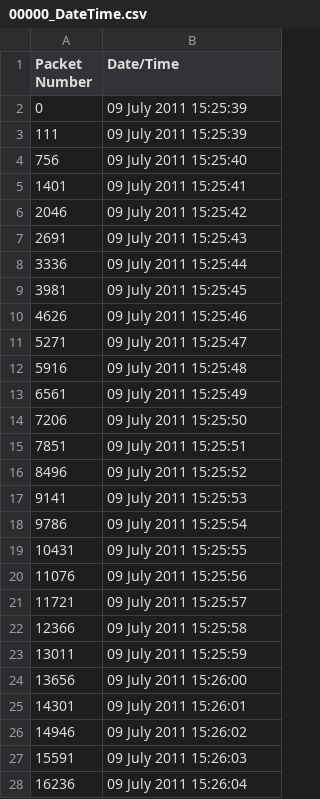
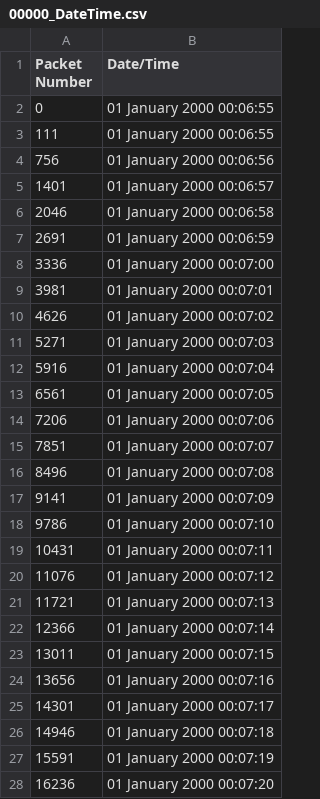
Before and after one commit to xioTechnologies/x-IMU-MATLAB-Library, a CSV file: ExampleData_BasicUsage/00000_DateTime.csv, drawn as a sheet; only a part is shown; the diff covers the shown part only.

```diff
--- a/ExampleData_BasicUsage/00000_DateTime.csv
+++ b/ExampleData_BasicUsage/00000_DateTime.csv
@@ -1,28 +1,28 @@
 Packet Number,Date/Time
-0,09 July 2011 15:25:39
-111,09 July 2011 15:25:39
-756,09 July 2011 15:25:40
-1401,09 July 2011 15:25:41
-2046,09 July 2011 15:25:42
-2691,09 July 2011 15:25:43
-3336,09 July 2011 15:25:44
-3981,09 July 2011 15:25:45
-4626,09 July 2011 15:25:46
-5271,09 July 2011 15:25:47
-5916,09 July 2011 15:25:48
-6561,09 July 2011 15:25:49
-7206,09 July 2011 15:25:50
-7851,09 July 2011 15:25:51
-8496,09 July 2011 15:25:52
-9141,09 July 2011 15:25:53
-9786,09 July 2011 15:25:54
-10431,09 July 2011 15:25:55
-11076,09 July 2011 15:25:56
-11721,09 July 2011 15:25:57
-12366,09 July 2011 15:25:58
-13011,09 July 2011 15:25:59
-13656,09 July 2011 15:26:00
-14301,09 July 2011 15:26:01
-14946,09 July 2011 15:26:02
-15591,09 July 2011 15:26:03
-16236,09 July 2011 15:26:04
+0,01 January 2000 00:06:55
+111,01 January 2000 00:06:55
+756,01 January 2000 00:06:56
+1401,01 January 2000 00:06:57
+2046,01 January 2000 00:06:58
+2691,01 January 2000 00:06:59
+3336,01 January 2000 00:07:00
+3981,01 January 2000 00:07:01
+4626,01 January 2000 00:07:02
+5271,01 January 2000 00:07:03
+5916,01 January 2000 00:07:04
+6561,01 January 2000 00:07:05
+7206,01 January 2000 00:07:06
+7851,01 January 2000 00:07:07
+8496,01 January 2000 00:07:08
+9141,01 January 2000 00:07:09
+9786,01 January 2000 00:07:10
+10431,01 January 2000 00:07:11
+11076,01 January 2000 00:07:12
+11721,01 January 2000 00:07:13
+12366,01 January 2000 00:07:14
+13011,01 January 2000 00:07:15
+13656,01 January 2000 00:07:16
+14301,01 January 2000 00:07:17
+14946,01 January 2000 00:07:18
+15591,01 January 2000 00:07:19
+16236,01 January 2000 00:07:20
```
Also changed, not shown: 8 removed rows and 2 edited cells elsewhere in this file, ExampleData_BasicUsage/00000_CalBattTherm.csv, ExampleData_DataSyncronisation/00000_Registers.csv, 14 other files.
